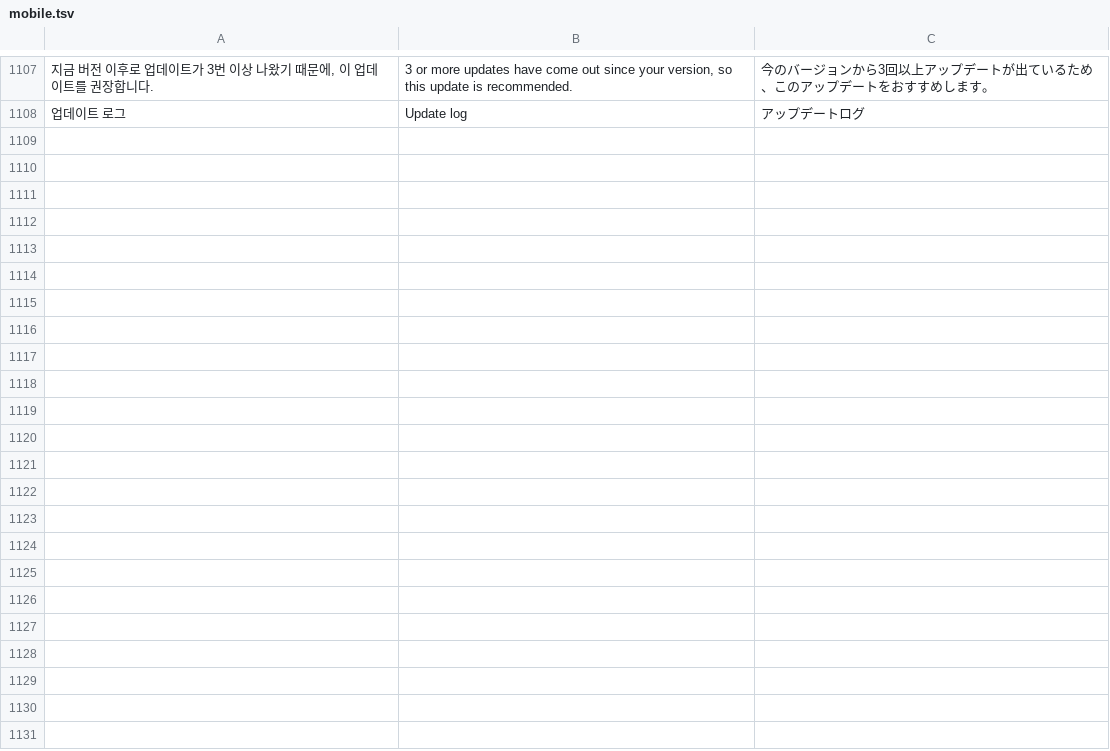
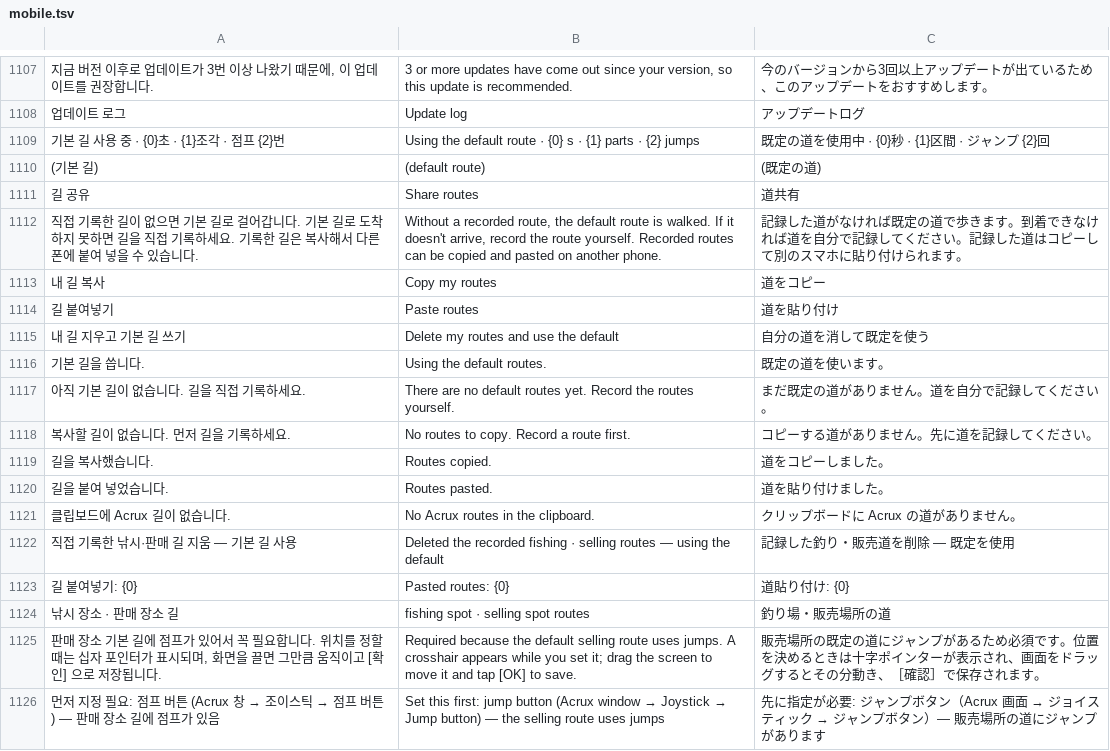
Before and after one commit to XxErone2xX/Acrux-app, a TSV file: android/app/src/main/assets/i18n/mobile.tsv, drawn as a sheet; only a part is shown, gaps mark what is left out; the diff names each change by its address in the sheet, - before the commit and + after, or states it on an @@ line.

```diff
--- a/android/app/src/main/assets/i18n/mobile.tsv
+++ b/android/app/src/main/assets/i18n/mobile.tsv
+row 1109: 기본 길 사용 중 · {0}초 · {1}조각 · 점프 {2}번 | Using the default route · {0} s · {1} parts · {2} jumps | 既定の道を使用中 · {0}秒 · {1}区間 · ジャンプ {2}回
+row 1110: (기본 길) | (default route) | (既定の道)
+row 1111: 길 공유 | Share routes | 道共有
+row 1112: 직접 기록한 길이 없으면 기본 길로 걸어갑니다. 기본 길로 도착하지 못하면 길을 직접 기록하세요. 기록한 길은 복사해서 다른 폰에 붙여 넣을 수 있습니다. | Without a recorded route, the default route is walked. If it doesn't arrive, record the route yourself. Recorded routes can be copied and pasted on another phone. | 記録した道がなければ既定の道で歩きます。到着できなければ道を自分で記録してください。記録した道はコピーして別のスマホに貼り付けられます。
+row 1113: 내 길 복사 | Copy my routes | 道をコピー
+row 1114: 길 붙여넣기 | Paste routes | 道を貼り付け
+row 1115: 내 길 지우고 기본 길 쓰기 | Delete my routes and use the default | 自分の道を消して既定を使う
+row 1116: 기본 길을 씁니다. | Using the default routes. | 既定の道を使います。
+row 1117: 아직 기본 길이 없습니다. 길을 직접 기록하세요. | There are no default routes yet. Record the routes yourself. | まだ既定の道がありません。道を自分で記録してください。
+row 1118: 복사할 길이 없습니다. 먼저 길을 기록하세요. | No routes to copy. Record a route first. | コピーする道がありません。先に道を記録してください。
+row 1119: 길을 복사했습니다. | Routes copied. | 道をコピーしました。
+row 1120: 길을 붙여 넣었습니다. | Routes pasted. | 道を貼り付けました。
+row 1121: 클립보드에 Acrux 길이 없습니다. | No Acrux routes in the clipboard. | クリップボードに Acrux の道がありません。
+row 1122: 직접 기록한 낚시·판매 길 지움 — 기본 길 사용 | Deleted the recorded fishing · selling routes — using the default | 記録した釣り・販売道を削除 — 既定を使用
+row 1123: 길 붙여넣기: {0} | Pasted routes: {0} | 道貼り付け: {0}
+row 1124: 낚시 장소 · 판매 장소 길 | fishing spot · selling spot routes | 釣り場・販売場所の道
+row 1125: 판매 장소 기본 길에 점프가 있어서 꼭 필요합니다. 위치를 정할 때는 십자 포인터가 표시되며, 화면을 끌면 그만큼 움직이고 [확인] 으로 저장됩니다. | Required because the default selling route uses jumps. A crosshair appears while you set it; drag the screen to move it and tap [OK] to save. | 販売場所の既定の道にジャンプがあるため必須です。位置を決めるときは十字ポインターが表示され、画面をドラッグするとその分動き、［確認］で保存されます。
+row 1126: 먼저 지정 필요: 점프 버튼 (Acrux 창 → 조이스틱 → 점프 버튼) — 판매 장소 길에 점프가 있음 | Set this first: jump button (Acrux window → Joystick → Jump button) — the selling route uses jumps | 先に指定が必要: ジャンプボタン（Acrux 画面 → ジョイスティック → ジャンプボタン）— 販売場所の道にジャンプがあります
```
Also changed, not shown: 11 other files.
